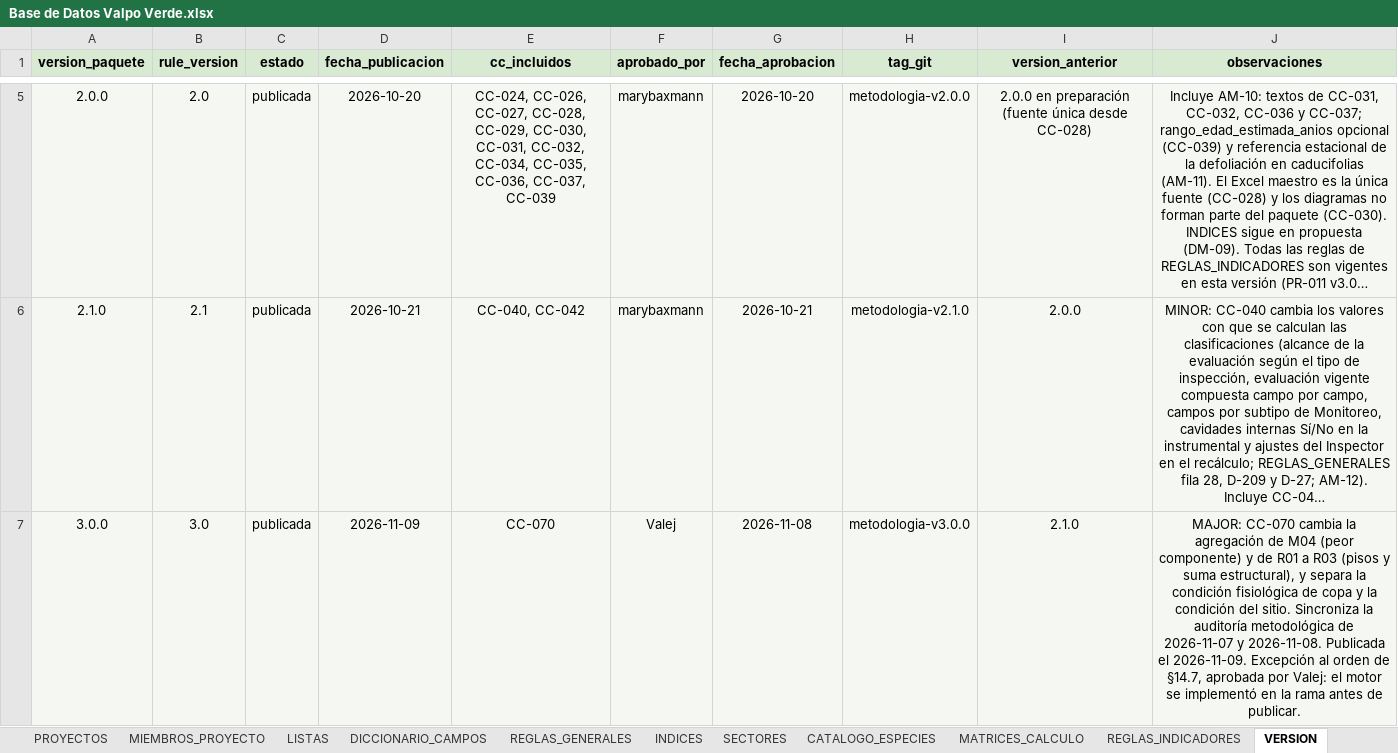
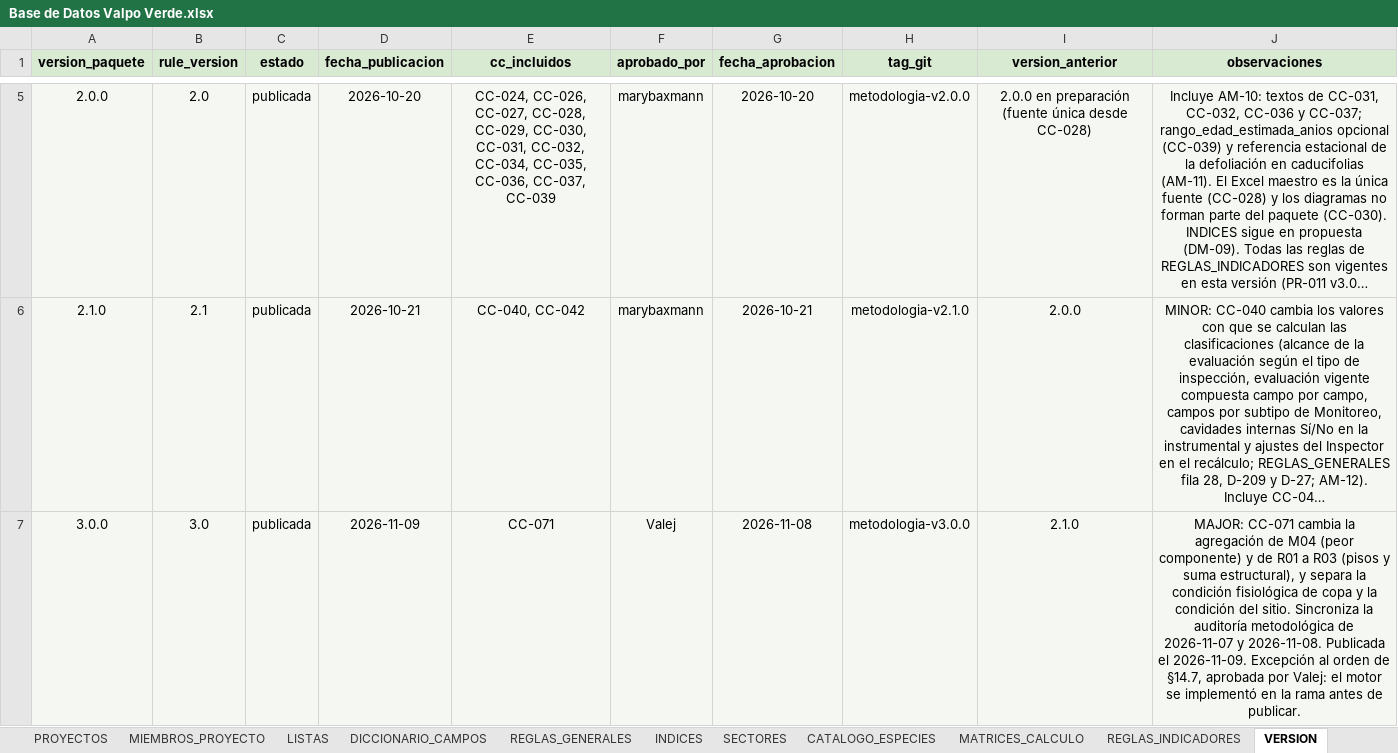
Before and after one commit to marybaxmann/valpo-verde-backend, an Excel workbook: docs/excel/Base de Datos Valpo Verde.xlsx, sheet VERSION, drawn as a sheet; only a part is shown, gaps mark what is left out; long unchanged cells end in …; values as stored, in another font and other column widths than the file's, no borders; the diff names each change by its address in the sheet, - before the commit and + after, or states it on an @@ line.

```diff
--- a/docs/excel/Base de Datos Valpo Verde.xlsx (sheet VERSION)
+++ b/docs/excel/Base de Datos Valpo Verde.xlsx (sheet VERSION)
-E7 (cc_incluidos): CC-070
+E7 (cc_incluidos): CC-071
-J7 (observaciones): MAJOR: CC-070 cambia la…
+J7 (observaciones): MAJOR: CC-071 cambia la…
```
Also changed, not shown: 24 other files.
